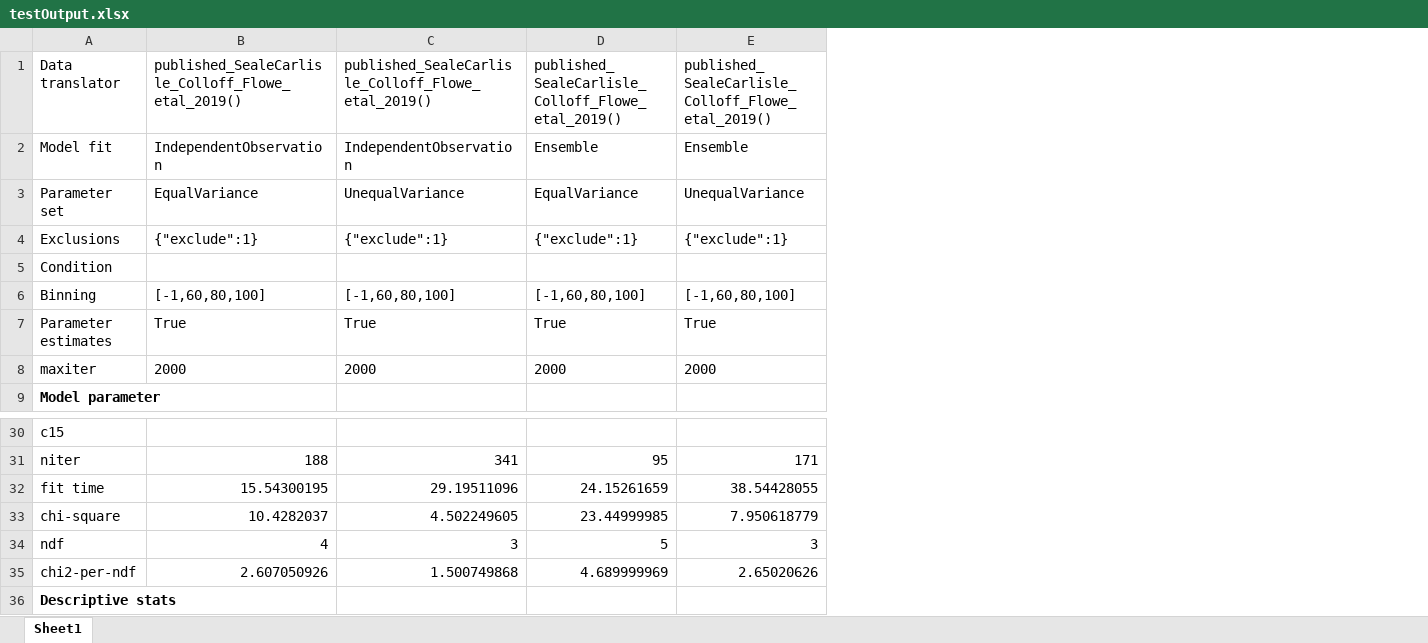
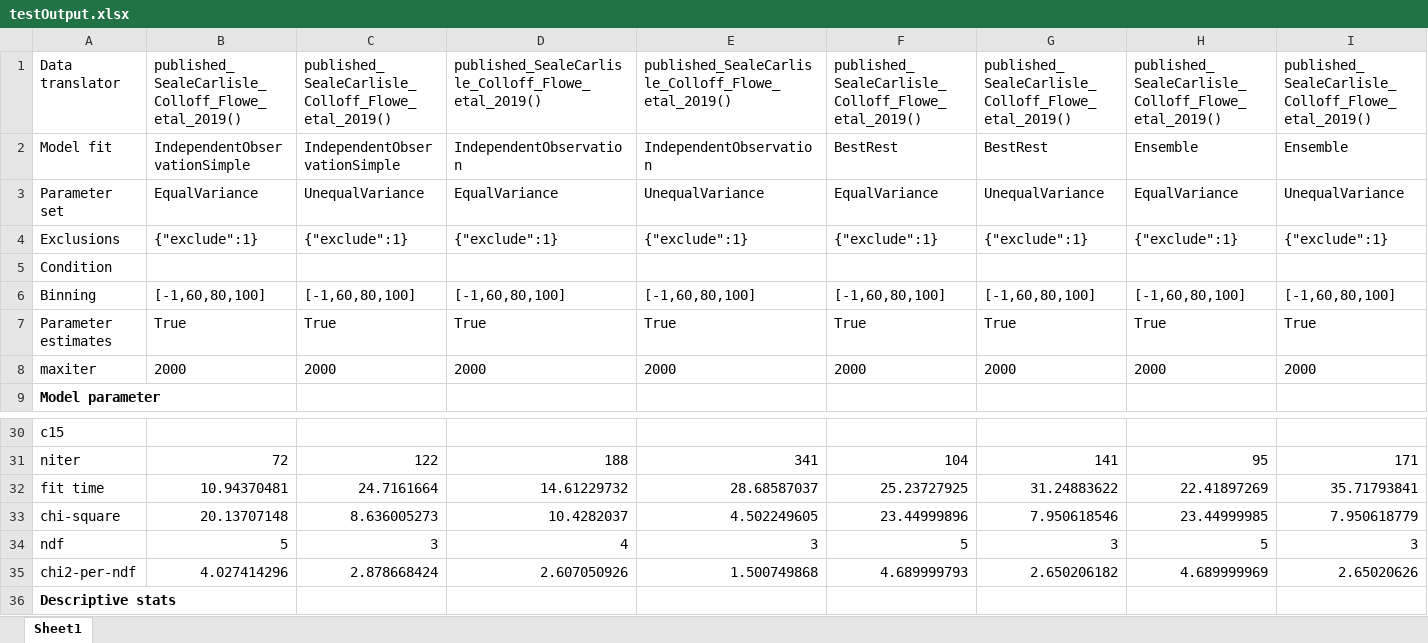
Before and after one commit to lmickes/pyWitness, an Excel workbook: data/published/2019_Seale-CarlisleColloffFloweWellsWixtedMickes/testOutput.xlsx, sheet Sheet1, drawn as a sheet; only a part is shown, gaps mark what is left out; values as stored, in another font and other column widths than the file's, no borders; addresses are those after the commit; the diff covers the shown part only; the diff names each change by its address in the sheet, - before the commit and + after, or states it on an @@ line.

```diff
--- a/data/published/2019_Seale-CarlisleColloffFloweWellsWixtedMickes/testOutput.xlsx (sheet Sheet1)
+++ b/data/published/2019_Seale-CarlisleColloffFloweWellsWixtedMickes/testOutput.xlsx (sheet Sheet1)
+column B, rows 1-8: published_SealeCarlisle_Colloff_Flowe_etal_2019() | IndependentObservationSimple | EqualVariance | {"exclude":1} |  | [-1,60,80,100] | True | 2000; rows 31-35: 72 | 10.94370481 | 20.13707148 | 5 | 4.027414296
+column C, rows 1-8: published_SealeCarlisle_Colloff_Flowe_etal_2019() | IndependentObservationSimple | UnequalVariance | {"exclude":1} |  | [-1,60,80,100] | True | 2000; rows 31-35: 122 | 24.7161664 | 8.636005273 | 3 | 2.878668424
+column F, rows 1-8: published_SealeCarlisle_Colloff_Flowe_etal_2019() | BestRest | EqualVariance | {"exclude":1} |  | [-1,60,80,100] | True | 2000; rows 31-35: 104 | 25.23727925 | 23.44999896 | 5 | 4.689999793
+column G, rows 1-8: published_SealeCarlisle_Colloff_Flowe_etal_2019() | BestRest | UnequalVariance | {"exclude":1} |  | [-1,60,80,100] | True | 2000; rows 31-35: 141 | 31.24883622 | 7.950618546 | 3 | 2.650206182
-D32: 15.54300195
+D32: 14.61229732
-E32: 29.19511096
+E32: 28.68587037
-H32: 24.15261659
+H32: 22.41897269
-I32: 38.54428055
+I32: 35.71793841
```
Also changed, not shown: 2 edited cells elsewhere in this sheet, data/published/2019_Seale-CarlisleColloffFloweWellsWixtedMickes/testInput.xlsx.
